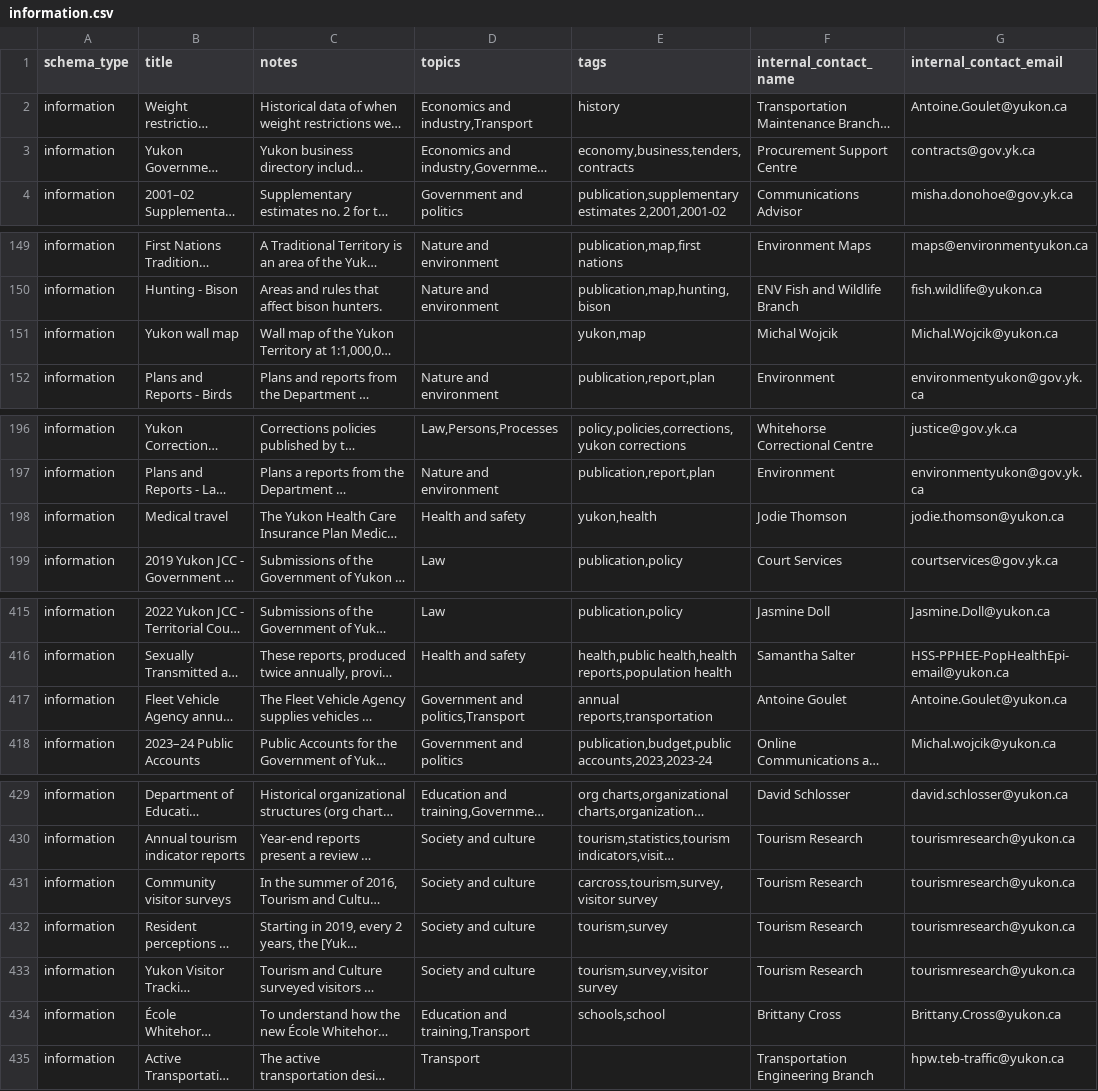
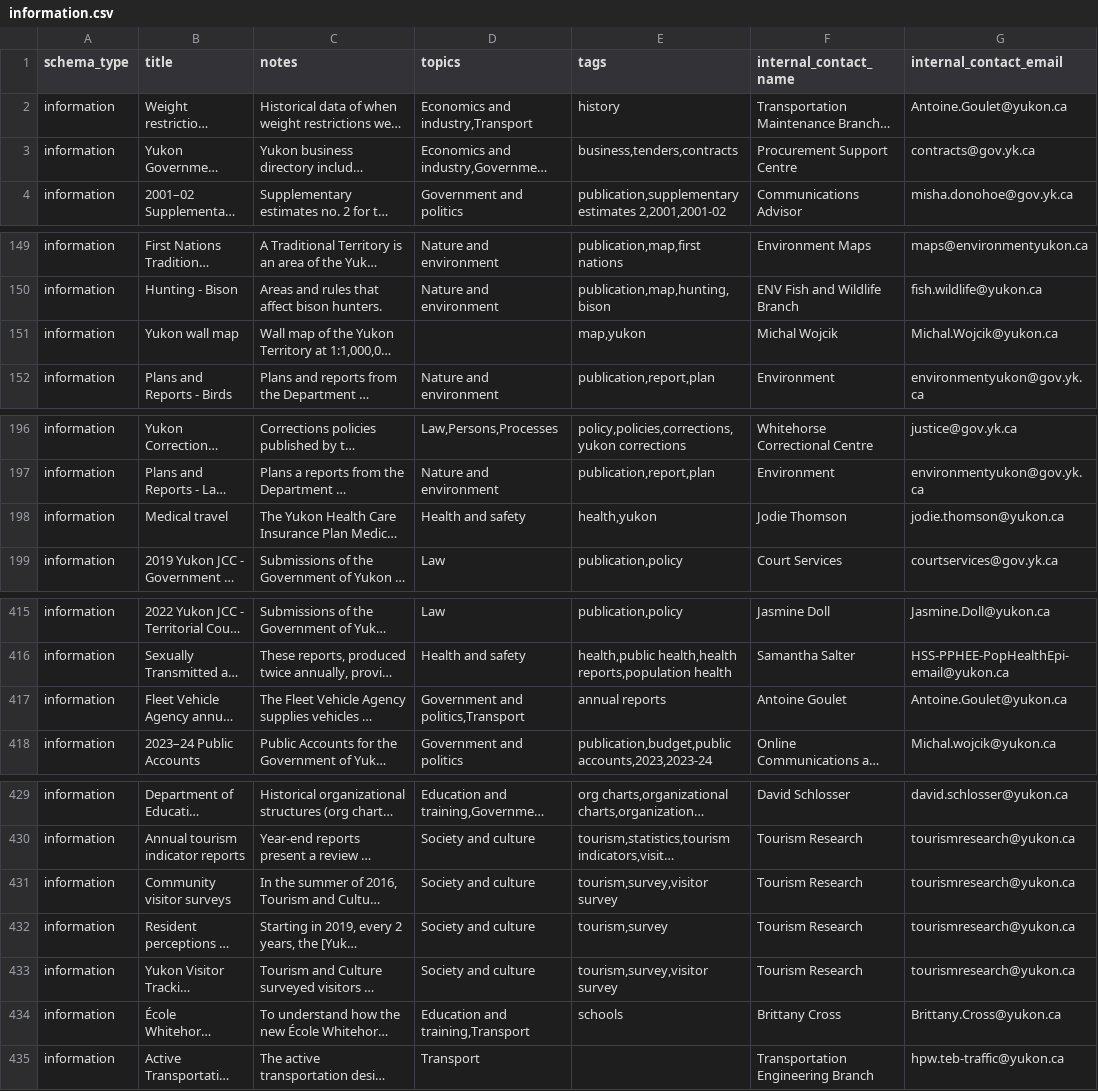
Before and after one commit to ytgov/dkan-to-ckan-csv-migration-r, a CSV file: output/information.csv, drawn as a sheet; only a part is shown, gaps mark what is left out; long unchanged cells end in …; the diff covers the shown part only; the diff names each change by its address in the sheet, - before the commit and + after, or states it on an @@ line.

```diff
--- a/output/information.csv
+++ b/output/information.csv
-E3 (tags): economy,business,tenders,contracts
+E3 (tags): business,tenders,contracts
-E151 (tags): yukon,map
+E151 (tags): map,yukon
-E198 (tags): yukon,health
+E198 (tags): health,yukon
-E417 (tags): annual reports,transportation
+E417 (tags): annual reports
-E431 (tags): carcross,tourism,survey,visitor survey
+E431 (tags): tourism,survey,visitor survey
-E434 (tags): schools,school
+E434 (tags): schools
```
Also changed, not shown: 1 edited cell elsewhere in this file, output/resources_data.csv, 2 other files.
